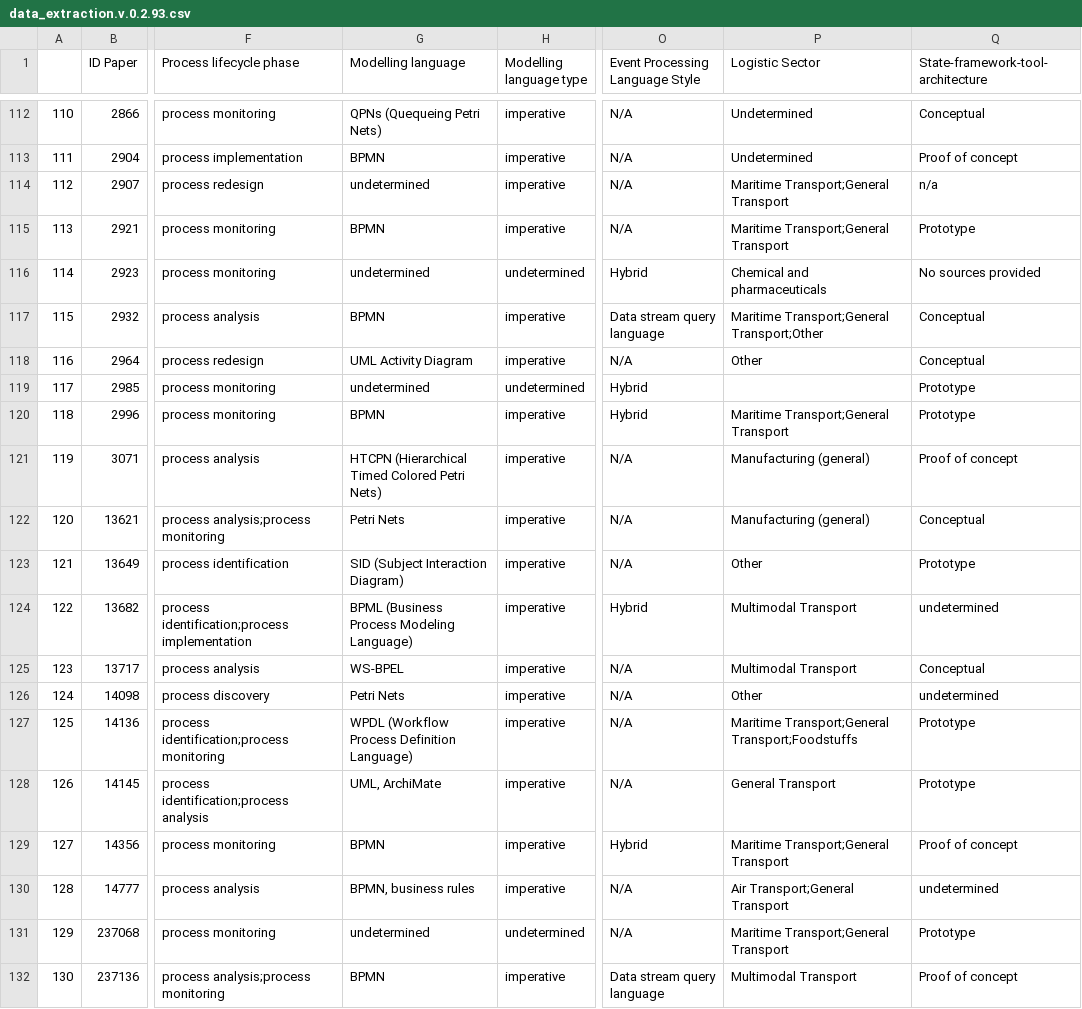
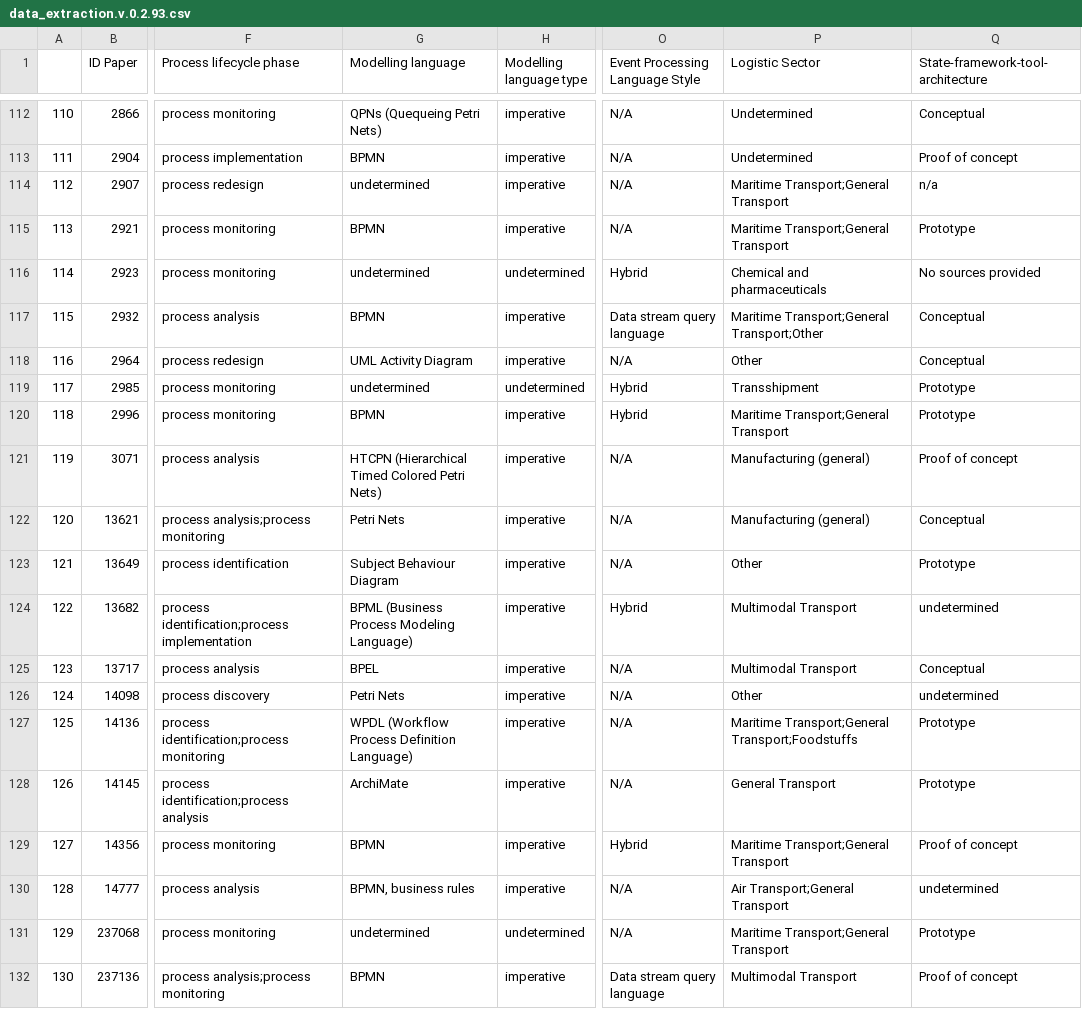
Before and after one commit to reinaqu/reportingslroo, a CSV file: out/data_extraction.v.0.2.93.csv, drawn as a sheet; only a part is shown, gaps mark what is left out; the diff covers the shown part only; the diff names each change by its address in the sheet, - before the commit and + after, or states it on an @@ line.

Commit message:
Fixed typos in EPL and BPL

```diff
--- a/out/data_extraction.v.0.2.93.csv
+++ b/out/data_extraction.v.0.2.93.csv
-P119 (Logistic Sector): (empty)
+P119 (Logistic Sector): Transshipment
-G123 (Modelling language): SID (Subject Interaction Diagram)
+G123 (Modelling language): Subject Behaviour Diagram
-G125 (Modelling language): WS-BPEL
+G125 (Modelling language): BPEL
-G128 (Modelling language): UML, ArchiMate
+G128 (Modelling language): ArchiMate
```
Also changed, not shown: 56 edited cells elsewhere in this file.
